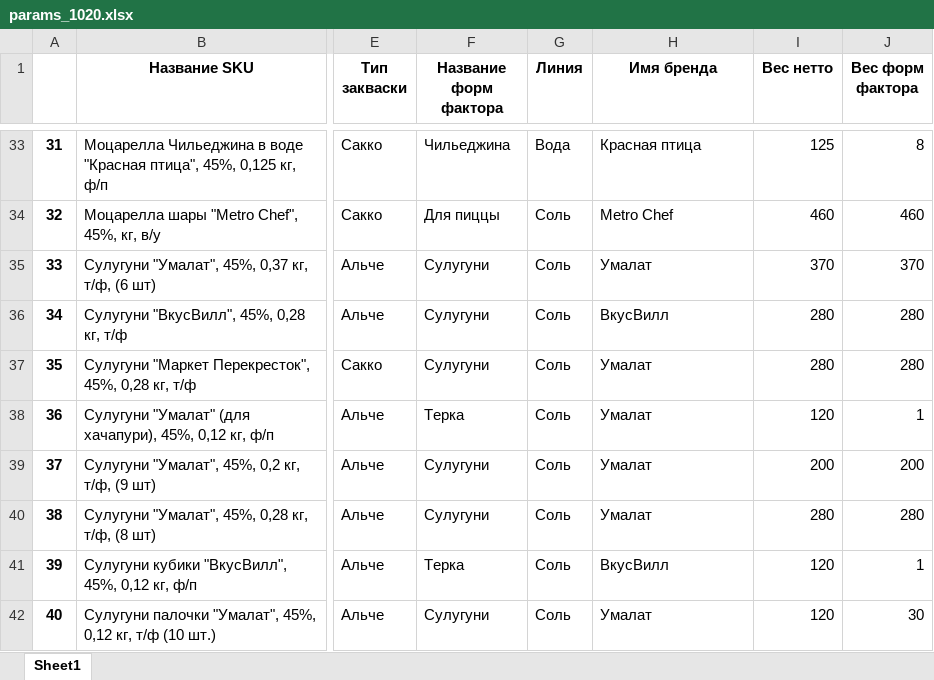
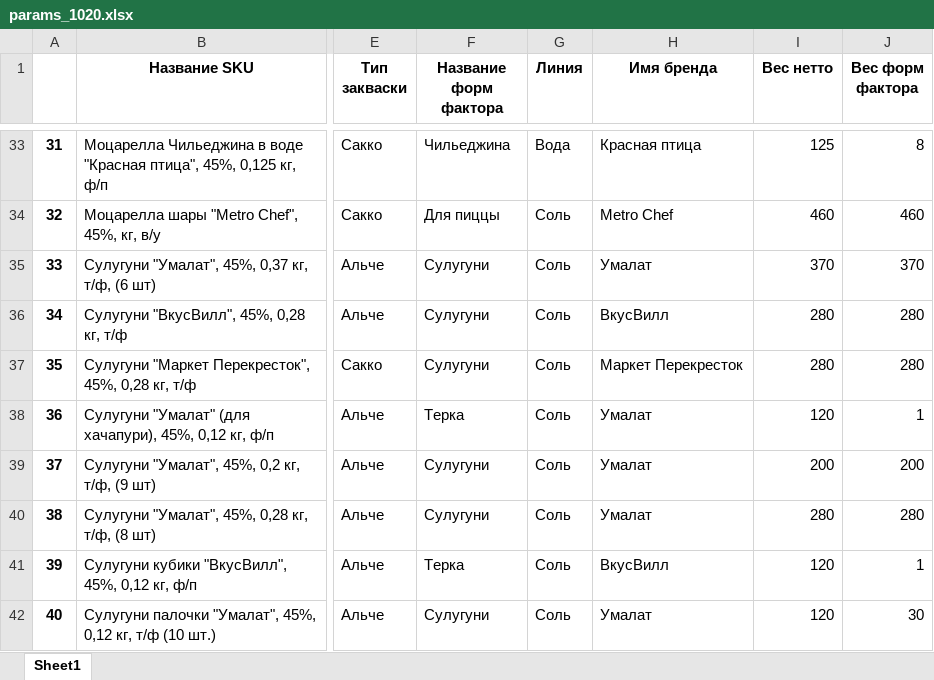
Before and after one commit to nkrokhmal/umalat, an Excel workbook: app/data/params_1020.xlsx, sheet Sheet1, drawn as a sheet; only a part is shown, gaps mark what is left out; values as stored, in another font and other column widths than the file's, no borders; the diff names each change by its address in the sheet, - before the commit and + after, or states it on an @@ line.

```diff
--- a/app/data/params_1020.xlsx (sheet Sheet1)
+++ b/app/data/params_1020.xlsx (sheet Sheet1)
-H37 (Имя бренда): Умалат
+H37 (Имя бренда): Маркет Перекресток
```
Also changed, not shown: app/data/templates/constructor.xlsx, 14 other files.
